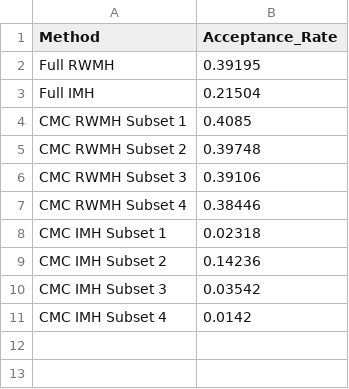
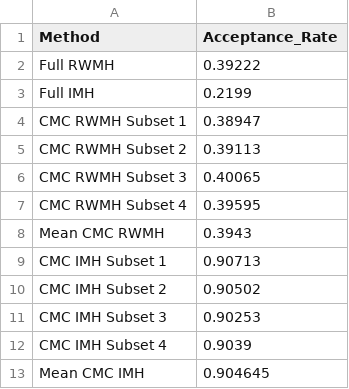
Before and after one commit to m0n0041004/FYP_Consensus_Monte_Carlo, a CSV file: Results/acceptance_rates.csv, drawn as a sheet.

```diff
--- a/Results/acceptance_rates.csv
+++ b/Results/acceptance_rates.csv
@@ -1,11 +1,13 @@
 "Method","Acceptance_Rate"
-"Full RWMH",0.39195
-"Full IMH",0.21504
-"CMC RWMH Subset 1",0.4085
-"CMC RWMH Subset 2",0.39748
-"CMC RWMH Subset 3",0.39106
-"CMC RWMH Subset 4",0.38446
-"CMC IMH Subset 1",0.02318
-"CMC IMH Subset 2",0.14236
-"CMC IMH Subset 3",0.03542
-"CMC IMH Subset 4",0.0142
+"Full RWMH",0.39222
+"Full IMH",0.2199
+"CMC RWMH Subset 1",0.38947
+"CMC RWMH Subset 2",0.39113
+"CMC RWMH Subset 3",0.40065
+"CMC RWMH Subset 4",0.39595
+"Mean CMC RWMH",0.3943
+"CMC IMH Subset 1",0.90713
+"CMC IMH Subset 2",0.90502
+"CMC IMH Subset 3",0.90253
+"CMC IMH Subset 4",0.9039
+"Mean CMC IMH",0.904645
```
Also changed, not shown: Results/cmc_imh_posterior_summary.csv, Results/cmc_rwmh_posterior_summary.csv, 32 other files.
